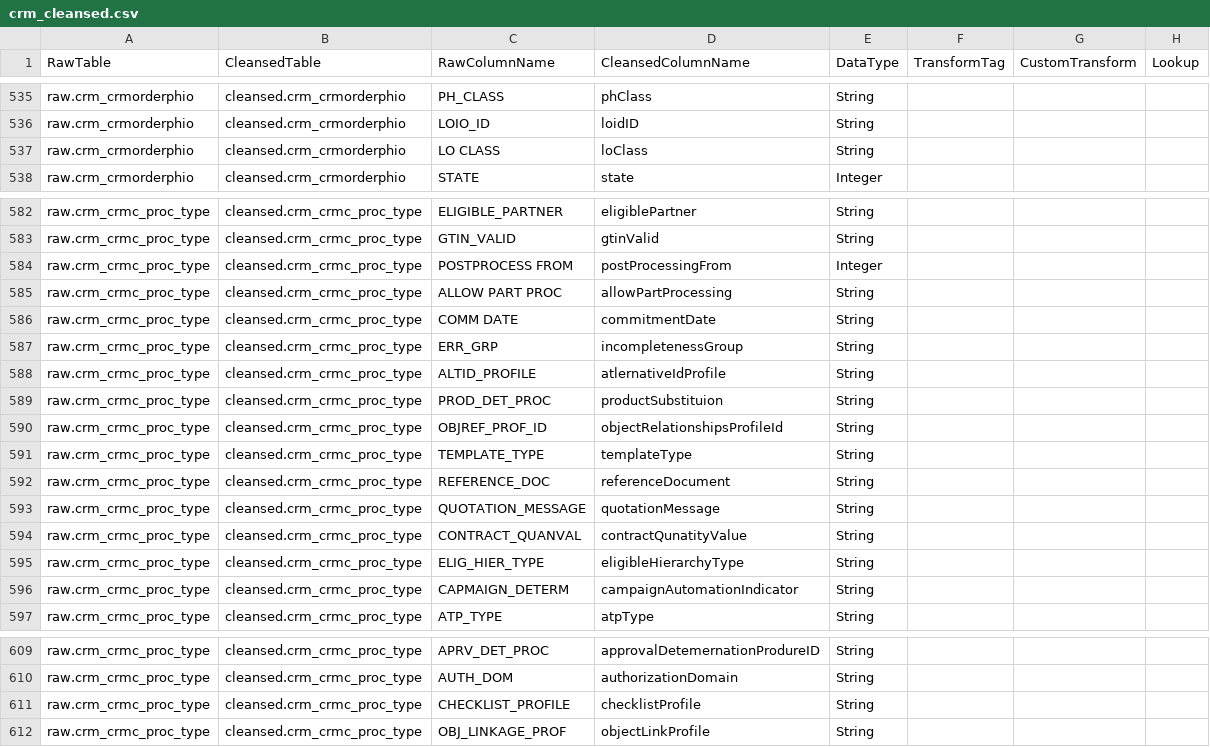
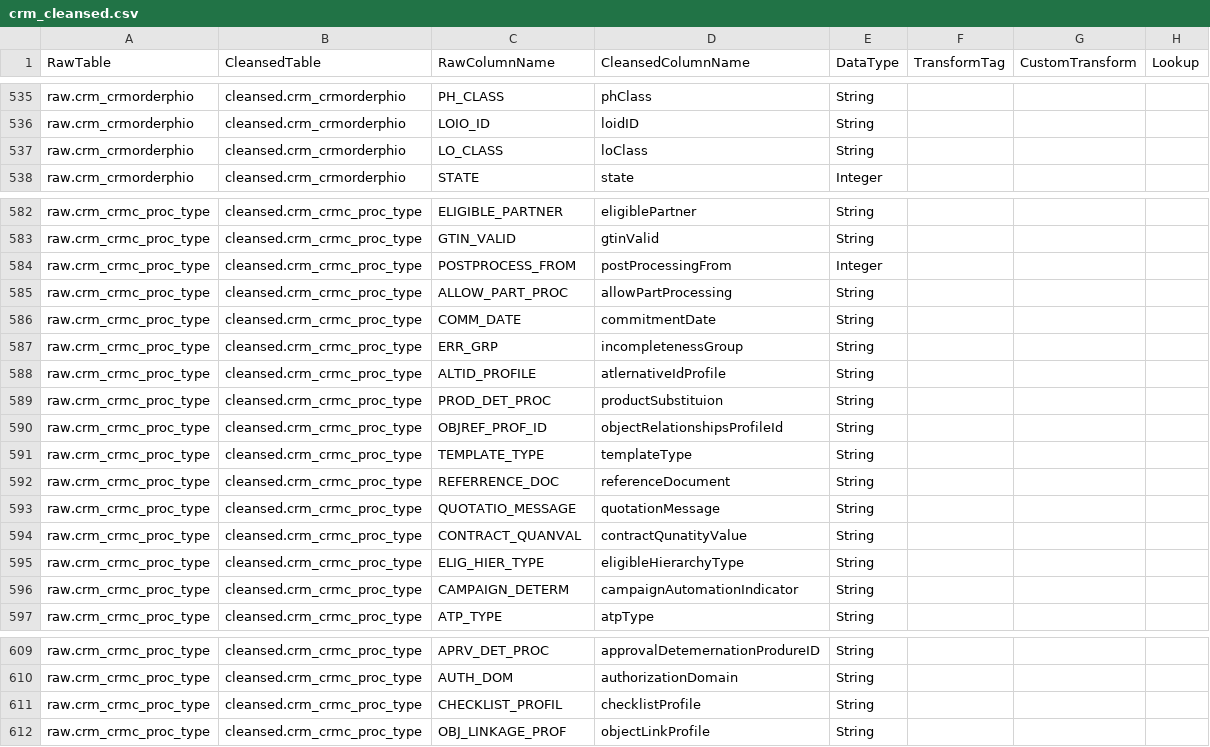
Before and after one commit to anoj-9771/uc-migration-template, a CSV file: Includes/dls/raw/cleansed_csv/crm_cleansed.csv, drawn as a sheet; only a part is shown, gaps mark what is left out.

```diff
--- a/Includes/dls/raw/cleansed_csv/crm_cleansed.csv
+++ b/Includes/dls/raw/cleansed_csv/crm_cleansed.csv
@@ -536,3 +536,3 @@ raw.crm_crmorderphio,cleansed.crm_crmorderphio,PH_CLASS,phClass,String,,,
 raw.crm_crmorderphio,cleansed.crm_crmorderphio,LOIO_ID,loidID,String,,,
-raw.crm_crmorderphio,cleansed.crm_crmorderphio,LO CLASS,loClass,String,,,
+raw.crm_crmorderphio,cleansed.crm_crmorderphio,LO_CLASS,loClass,String,,,
 raw.crm_crmorderphio,cleansed.crm_crmorderphio,STATE,state,Integer,,,
@@ -583,5 +583,5 @@ raw.crm_crmc_proc_type,cleansed.crm_crmc_proc_type,ELIGIBLE_PARTNER,eligiblePart
 raw.crm_crmc_proc_type,cleansed.crm_crmc_proc_type,GTIN_VALID,gtinValid,String,,,
-raw.crm_crmc_proc_type,cleansed.crm_crmc_proc_type,POSTPROCESS FROM,postProcessingFrom,Integer,,,
-raw.crm_crmc_proc_type,cleansed.crm_crmc_proc_type,ALLOW PART PROC,allowPartProcessing,String,,,
-raw.crm_crmc_proc_type,cleansed.crm_crmc_proc_type,COMM DATE,commitmentDate,String,,,
+raw.crm_crmc_proc_type,cleansed.crm_crmc_proc_type,POSTPROCESS_FROM,postProcessingFrom,Integer,,,
+raw.crm_crmc_proc_type,cleansed.crm_crmc_proc_type,ALLOW_PART_PROC,allowPartProcessing,String,,,
+raw.crm_crmc_proc_type,cleansed.crm_crmc_proc_type,COMM_DATE,commitmentDate,String,,,
 raw.crm_crmc_proc_type,cleansed.crm_crmc_proc_type,ERR_GRP,incompletenessGroup,String,,,
@@ -591,7 +591,7 @@ raw.crm_crmc_proc_type,cleansed.crm_crmc_proc_type,OBJREF_PROF_ID,objectRelation
 raw.crm_crmc_proc_type,cleansed.crm_crmc_proc_type,TEMPLATE_TYPE,templateType,String,,,
-raw.crm_crmc_proc_type,cleansed.crm_crmc_proc_type,REFERENCE_DOC,referenceDocument,String,,,
-raw.crm_crmc_proc_type,cleansed.crm_crmc_proc_type,QUOTATION_MESSAGE,quotationMessage,String,,,
+raw.crm_crmc_proc_type,cleansed.crm_crmc_proc_type,REFERRENCE_DOC,referenceDocument,String,,,
+raw.crm_crmc_proc_type,cleansed.crm_crmc_proc_type,QUOTATIO_MESSAGE,quotationMessage,String,,,
 raw.crm_crmc_proc_type,cleansed.crm_crmc_proc_type,CONTRACT_QUANVAL,contractQunatityValue,String,,,
 raw.crm_crmc_proc_type,cleansed.crm_crmc_proc_type,ELIG_HIER_TYPE,eligibleHierarchyType,String,,,
-raw.crm_crmc_proc_type,cleansed.crm_crmc_proc_type,CAPMAIGN_DETERM,campaignAutomationIndicator,String,,,
+raw.crm_crmc_proc_type,cleansed.crm_crmc_proc_type,CAMPAIGN_DETERM,campaignAutomationIndicator,String,,,
 raw.crm_crmc_proc_type,cleansed.crm_crmc_proc_type,ATP_TYPE,atpType,String,,,
@@ -610,3 +610,3 @@ raw.crm_crmc_proc_type,cleansed.crm_crmc_proc_type,APRV_DET_PROC,approvalDetemer
 raw.crm_crmc_proc_type,cleansed.crm_crmc_proc_type,AUTH_DOM,authorizationDomain,String,,,
-raw.crm_crmc_proc_type,cleansed.crm_crmc_proc_type,CHECKLIST_PROFILE,checklistProfile,String,,,
+raw.crm_crmc_proc_type,cleansed.crm_crmc_proc_type,CHECKLIST_PROFIL,checklistProfile,String,,,
 raw.crm_crmc_proc_type,cleansed.crm_crmc_proc_type,OBJ_LINKAGE_PROF,objectLinkProfile,String,,,
```
Also changed, not shown: Includes/dls/raw/cleansed_csv/bom_cleansed.csv, 3 other files.
